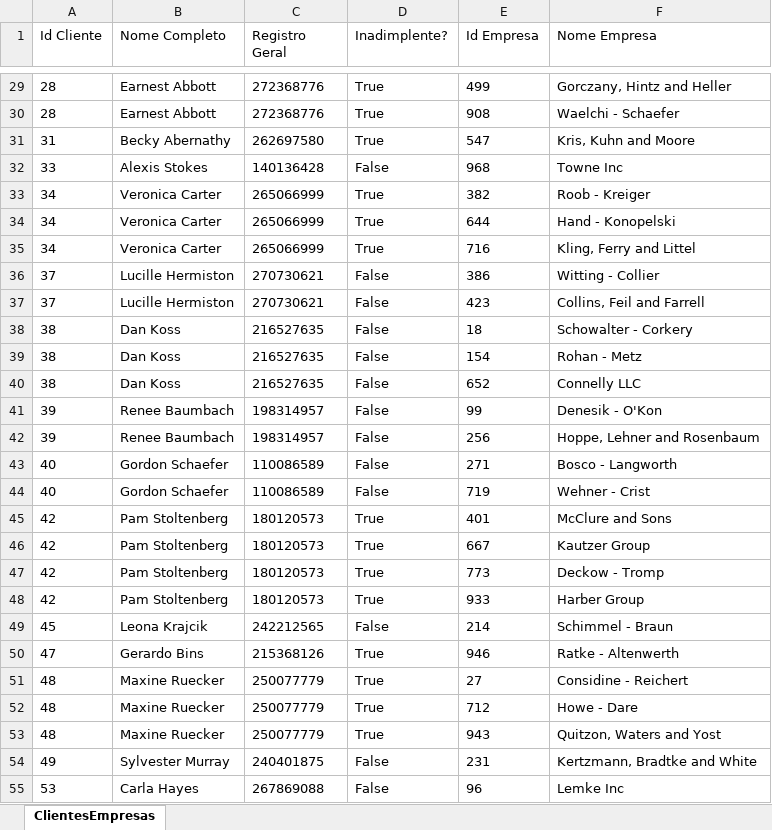
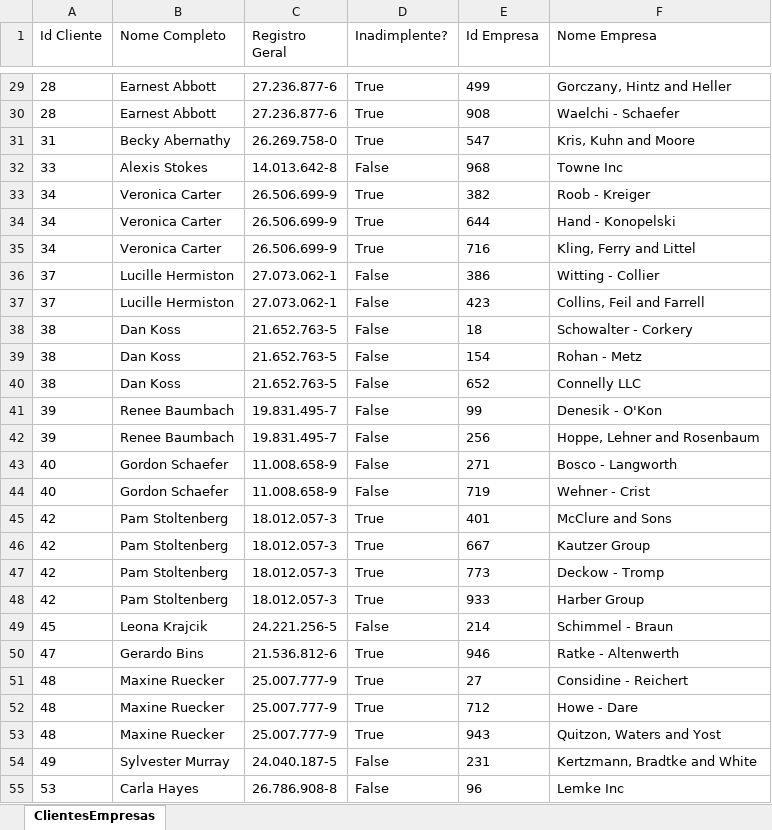
Before and after one commit to JGMelon22/CarteiraClientes, an Excel workbook: Reports/RelatorioClientesEmpresas.xlsx, sheet ClientesEmpresas, drawn as a sheet; only a part is shown, gaps mark what is left out; values as stored, in another font and other column widths than the file's, no borders; table styles not drawn; the diff covers the shown part only; the diff names each change by its address in the sheet, - before the commit and + after, or states it on an @@ line.

Commit message:
chore: formatando o registro geral na geração do relatório

```diff
--- a/Reports/RelatorioClientesEmpresas.xlsx (sheet ClientesEmpresas)
+++ b/Reports/RelatorioClientesEmpresas.xlsx (sheet ClientesEmpresas)
-C29:C30 (Registro Geral): 272368776
+C29:C30 (Registro Geral): 27.236.877-6
-C31 (Registro Geral): 262697580
+C31 (Registro Geral): 26.269.758-0
-C32 (Registro Geral): 140136428
+C32 (Registro Geral): 14.013.642-8
-C33:C35 (Registro Geral): 265066999
+C33:C35 (Registro Geral): 26.506.699-9
-C36:C37 (Registro Geral): 270730621
+C36:C37 (Registro Geral): 27.073.062-1
-C38:C40 (Registro Geral): 216527635
+C38:C40 (Registro Geral): 21.652.763-5
-C41:C42 (Registro Geral): 198314957
+C41:C42 (Registro Geral): 19.831.495-7
-C43:C44 (Registro Geral): 110086589
+C43:C44 (Registro Geral): 11.008.658-9
-C45:C48 (Registro Geral): 180120573
+C45:C48 (Registro Geral): 18.012.057-3
-C49 (Registro Geral): 242212565
+C49 (Registro Geral): 24.221.256-5
-C50 (Registro Geral): 215368126
+C50 (Registro Geral): 21.536.812-6
-C51:C53 (Registro Geral): 250077779
+C51:C53 (Registro Geral): 25.007.777-9
-C54 (Registro Geral): 240401875
+C54 (Registro Geral): 24.040.187-5
-C55 (Registro Geral): 267869088
+C55 (Registro Geral): 26.786.908-8
```
Also changed, not shown: 973 edited cells elsewhere in this sheet, 1 other file.
